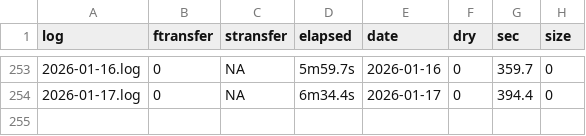
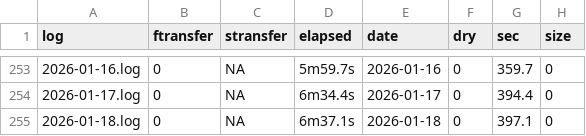
Before and after one commit to svmiller/cloud-logs, a CSV file: log-summary.csv, drawn as a sheet; only a part is shown, gaps mark what is left out.

Commit message:
Date: 2026-01-19 09:00:20. Hi mom!

```diff
--- a/log-summary.csv
+++ b/log-summary.csv
@@ -254 +254,2 @@ log,ftransfer,stransfer,elapsed,date,dry,sec,size
 2026-01-17.log,0,NA,6m34.4s,2026-01-17,0,394.4,0
+2026-01-18.log,0,NA,6m37.1s,2026-01-18,0,397.1,0
```
Also changed, not shown: 4 other files.
